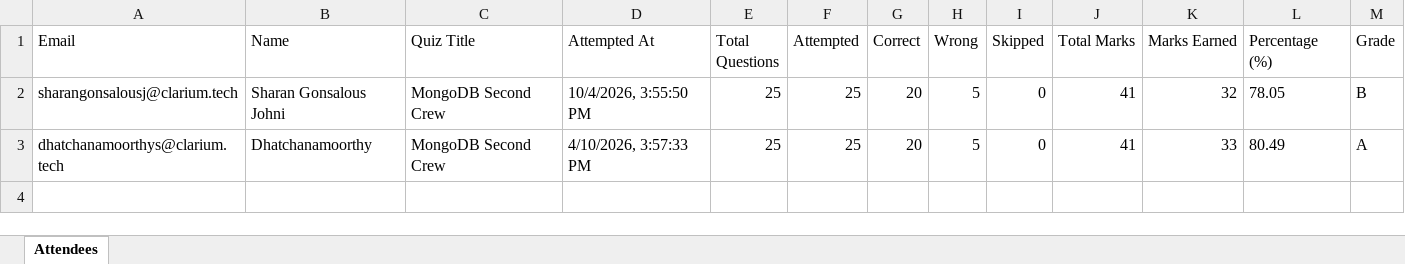
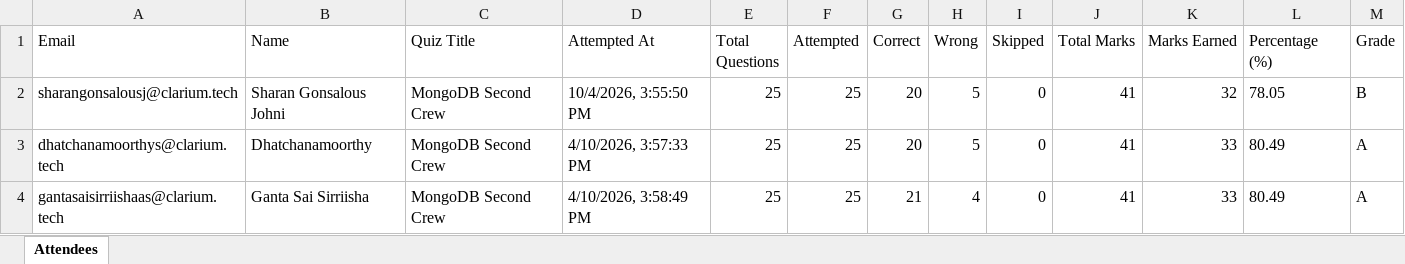
Before and after one commit to fejinfm2000/QuizForge, an Excel workbook: quizzes/mongodb-second-crew/attendees.xlsx, sheet Attendees, drawn as a sheet; values as stored, in another font and other column widths than the file's, no borders; the diff names each change by its address in the sheet, - before the commit and + after, or states it on an @@ line.

Commit message:
Update attendees for quiz: mongodb-second-crew — gantasaisirriishaas@clarium.tech

```diff
--- a/quizzes/mongodb-second-crew/attendees.xlsx (sheet Attendees)
+++ b/quizzes/mongodb-second-crew/attendees.xlsx (sheet Attendees)
+row 4: gantasaisirriishaas@clarium.tech | Ganta Sai Sirriisha | MongoDB Second Crew | 4/10/2026, 3:58:49 PM | 25 | 25 | 21 | 4 | 0 | 41 | 33 | 80.49 | A
```
